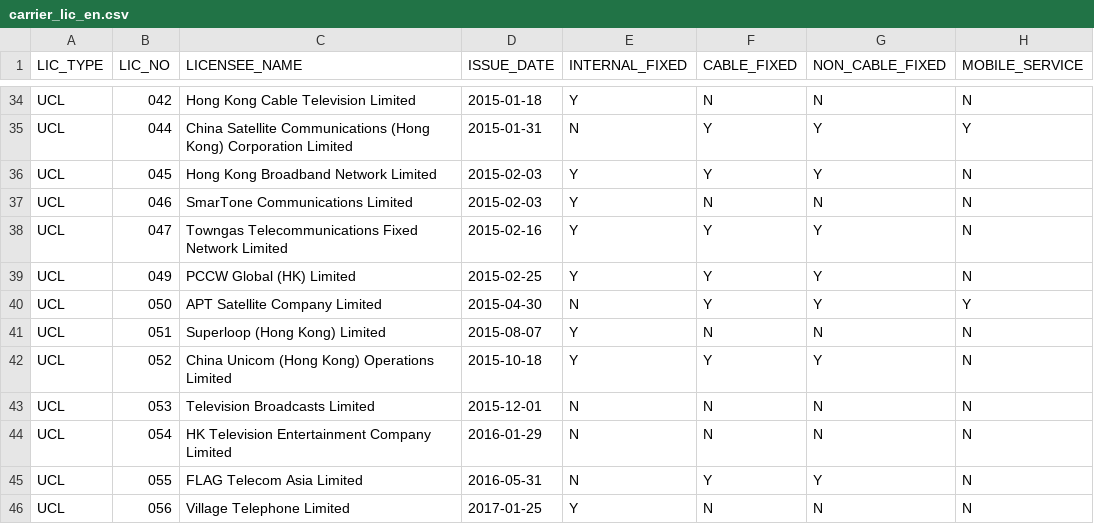
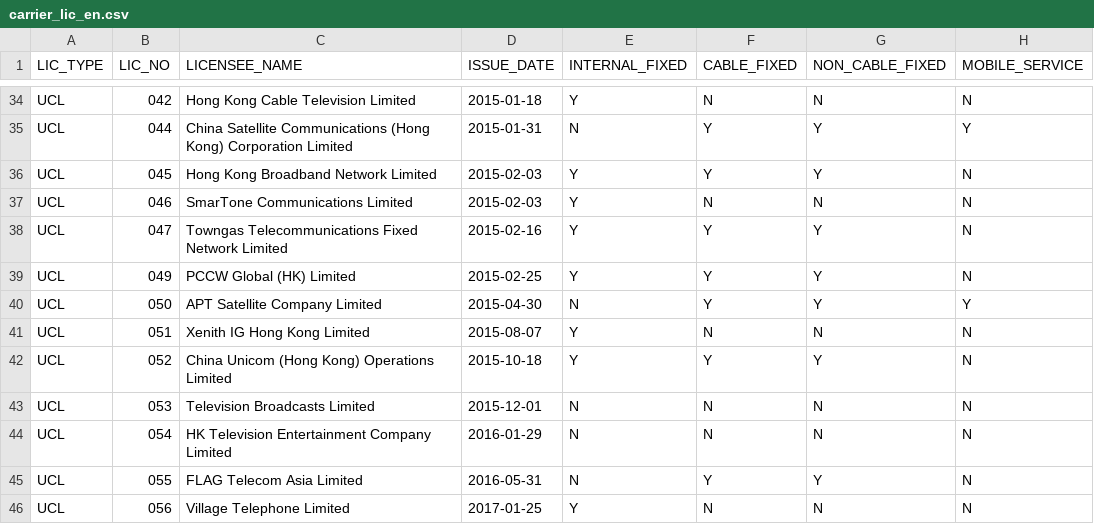
Before and after one commit to gfrmin/ofca-hk-data, a CSV file: carrier_lic_en.csv, drawn as a sheet; only a part is shown, gaps mark what is left out; the diff names each change by its address in the sheet, - before the commit and + after, or states it on an @@ line.

Commit message:
Flat: latest data (2022-11-11T06:39:09.040Z) {   "date": "2022-11-11T06:39:09.040Z",   "files": [     {       "name": "carrier_lic_en.csv",       "deltaBytes": -2,       "source": "https://www.ofca.gov.hk/filemanager/ofca/common/datagovhk/carrier_lic_en.csv"     }   ] }

```diff
--- a/carrier_lic_en.csv
+++ b/carrier_lic_en.csv
-C41 (LICENSEE_NAME): Superloop (Hong Kong) Limited
+C41 (LICENSEE_NAME): Xenith IG Hong Kong Limited
```
